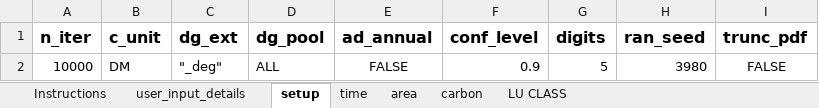
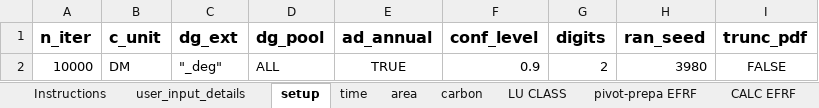
Before and after one commit to gaelso/mocaredd.dev2, an Excel workbook: inst/extdata/UGA_mocareddv2_20260718.xlsx, sheet setup, drawn as a sheet; values as stored, in another font and other column widths than the file's, no borders; the diff names each change by its address in the sheet, - before the commit and + after, or states it on an @@ line.

```diff
--- a/inst/extdata/UGA_mocareddv2_20260718.xlsx (sheet setup)
+++ b/inst/extdata/UGA_mocareddv2_20260718.xlsx (sheet setup)
+sheet tab: pivot-prepa EFRF
+sheet tab: CALC EFRF
-E2 (ad_annual): FALSE
+E2 (ad_annual): TRUE
-G2 (digits): 5
+G2 (digits): 2
```
Also changed, not shown: sheet carbon, other sheet tabs, 1 other file.
